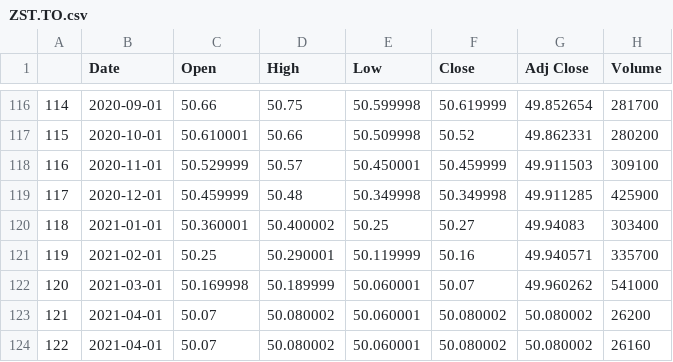
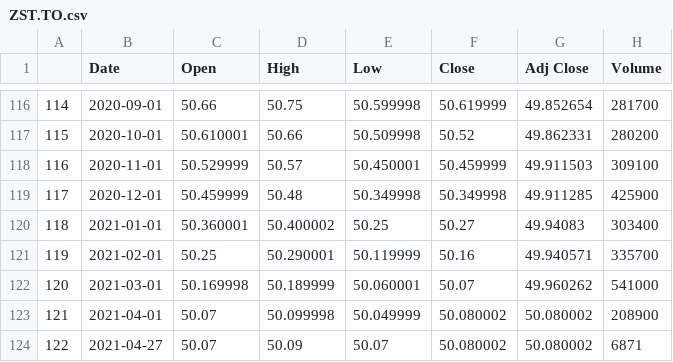
Before and after one commit to hbarkh/FiPy, a CSV file: Monthly Stock Data/ZST.TO.csv, drawn as a sheet; only a part is shown, gaps mark what is left out.

```diff
--- a/Monthly Stock Data/ZST.TO.csv
+++ b/Monthly Stock Data/ZST.TO.csv
@@ -122,3 +122,3 @@
 120,2021-03-01,50.169998,50.189999,50.060001,50.07,49.960262,541000
-121,2021-04-01,50.07,50.080002,50.060001,50.080002,50.080002,26200
-122,2021-04-01,50.07,50.080002,50.060001,50.080002,50.080002,26160
+121,2021-04-01,50.07,50.099998,50.049999,50.080002,50.080002,208900
+122,2021-04-27,50.07,50.09,50.07,50.080002,50.080002,6871
```
Also changed, not shown: 11 other files.
